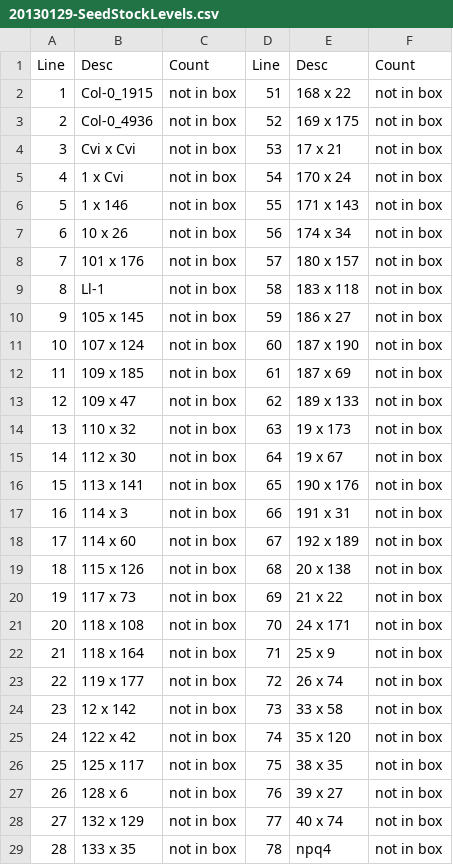
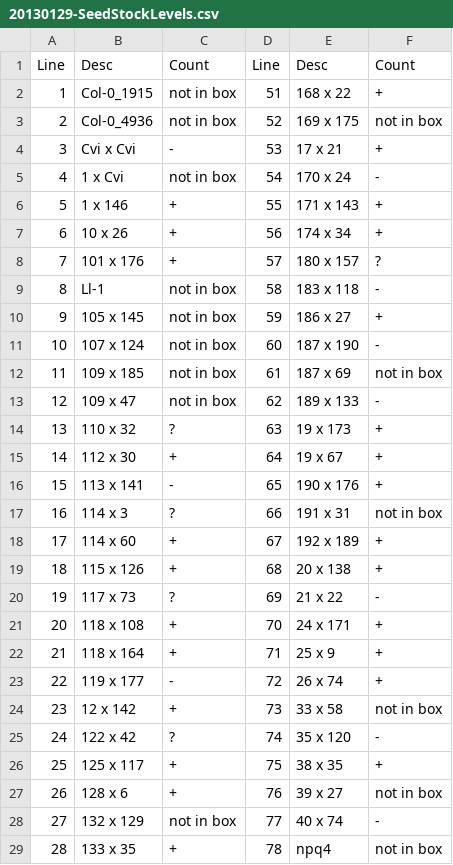
Before and after one commit to kdm9/hons-labnotebook, a CSV file: jan/20130129-SeedStockLevels.csv, drawn as a sheet; only a part is shown; the diff covers the shown part only.

Commit message:
replaced < for ? in 20130129-SeedStockLevels.csv

```diff
--- a/jan/20130129-SeedStockLevels.csv
+++ b/jan/20130129-SeedStockLevels.csv
@@ -1,29 +1,29 @@
 Line,Desc,Count,Line,Desc,Count
-1,Col-0_1915,not in box,51,168 x 22,not in box
+1,Col-0_1915,not in box,51,168 x 22,+
 2,Col-0_4936,not in box,52,169 x 175,not in box
-3,Cvi x Cvi,not in box,53,17 x 21,not in box
-4,1 x Cvi,not in box,54,170 x 24,not in box
-5,1 x 146,not in box,55,171 x 143,not in box
-6,10 x 26,not in box,56,174 x 34,not in box
-7,101 x 176,not in box,57,180 x 157,not in box
-8,Ll-1,not in box,58,183 x 118,not in box
-9,105 x 145,not in box,59,186 x 27,not in box
-10,107 x 124,not in box,60,187 x 190,not in box
+3,Cvi x Cvi,-,53,17 x 21,+
+4,1 x Cvi,not in box,54,170 x 24,-
+5,1 x 146,+,55,171 x 143,+
+6,10 x 26,+,56,174 x 34,+
+7,101 x 176,+,57,180 x 157,?
+8,Ll-1,not in box,58,183 x 118,-
+9,105 x 145,not in box,59,186 x 27,+
+10,107 x 124,not in box,60,187 x 190,-
 11,109 x 185,not in box,61,187 x 69,not in box
-12,109 x 47,not in box,62,189 x 133,not in box
-13,110 x 32,not in box,63,19 x 173,not in box
-14,112 x 30,not in box,64,19 x 67,not in box
-15,113 x 141,not in box,65,190 x 176,not in box
-16,114 x 3,not in box,66,191 x 31,not in box
-17,114 x 60,not in box,67,192 x 189,not in box
-18,115 x 126,not in box,68,20 x 138,not in box
-19,117 x 73,not in box,69,21 x 22,not in box
-20,118 x 108,not in box,70,24 x 171,not in box
-21,118 x 164,not in box,71,25 x 9,not in box
-22,119 x 177,not in box,72,26 x 74,not in box
-23,12 x 142,not in box,73,33  x  58,not in box
-24,122 x 42,not in box,74,35 x 120,not in box
-25,125 x 117,not in box,75,38 x 35,not in box
-26,128 x 6,not in box,76,39 x 27,not in box
-27,132  x  129,not in box,77,40 x 74,not in box
-28,133 x 35,not in box,78,npq4,not in box
+12,109 x 47,not in box,62,189 x 133,-
+13,110 x 32,?,63,19 x 173,+
+14,112 x 30,+,64,19 x 67,+
+15,113 x 141,-,65,190 x 176,+
+16,114 x 3,?,66,191 x 31,not in box
+17,114 x 60,+,67,192 x 189,+
+18,115 x 126,+,68,20 x 138,+
+19,117 x 73,?,69,21 x 22,-
+20,118 x 108,+,70,24 x 171,+
+21,118 x 164,+,71,25 x 9,+
+22,119 x 177,-,72,26 x 74,+
+23,12 x 142,+,73,33  x  58,not in box
+24,122 x 42,?,74,35 x 120,-
+25,125 x 117,+,75,38 x 35,+
+26,128 x 6,+,76,39 x 27,not in box
+27,132  x  129,not in box,77,40 x 74,-
+28,133 x 35,+,78,npq4,not in box
```
Also changed, not shown: 36 edited cells elsewhere in this file, 1 other file.
